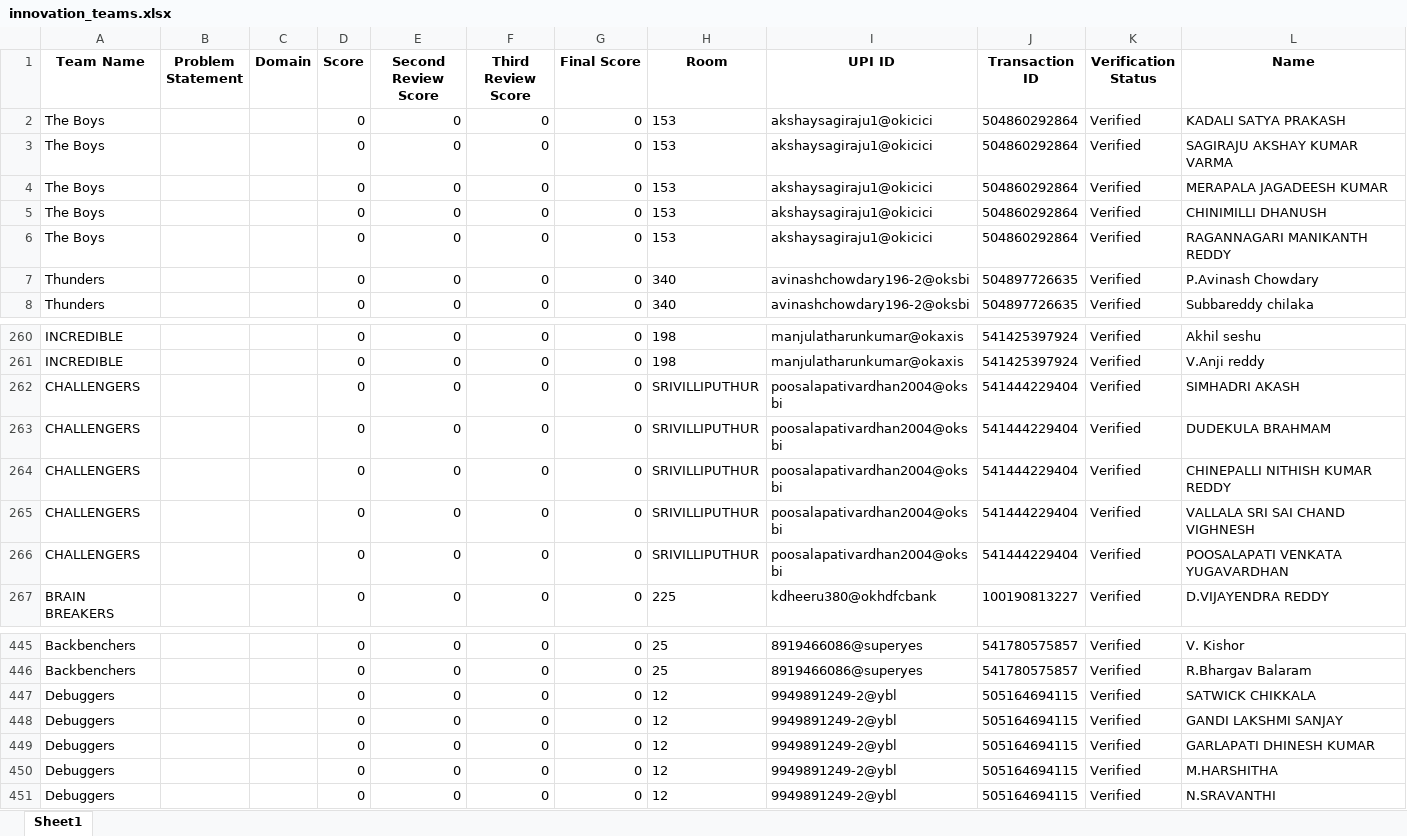
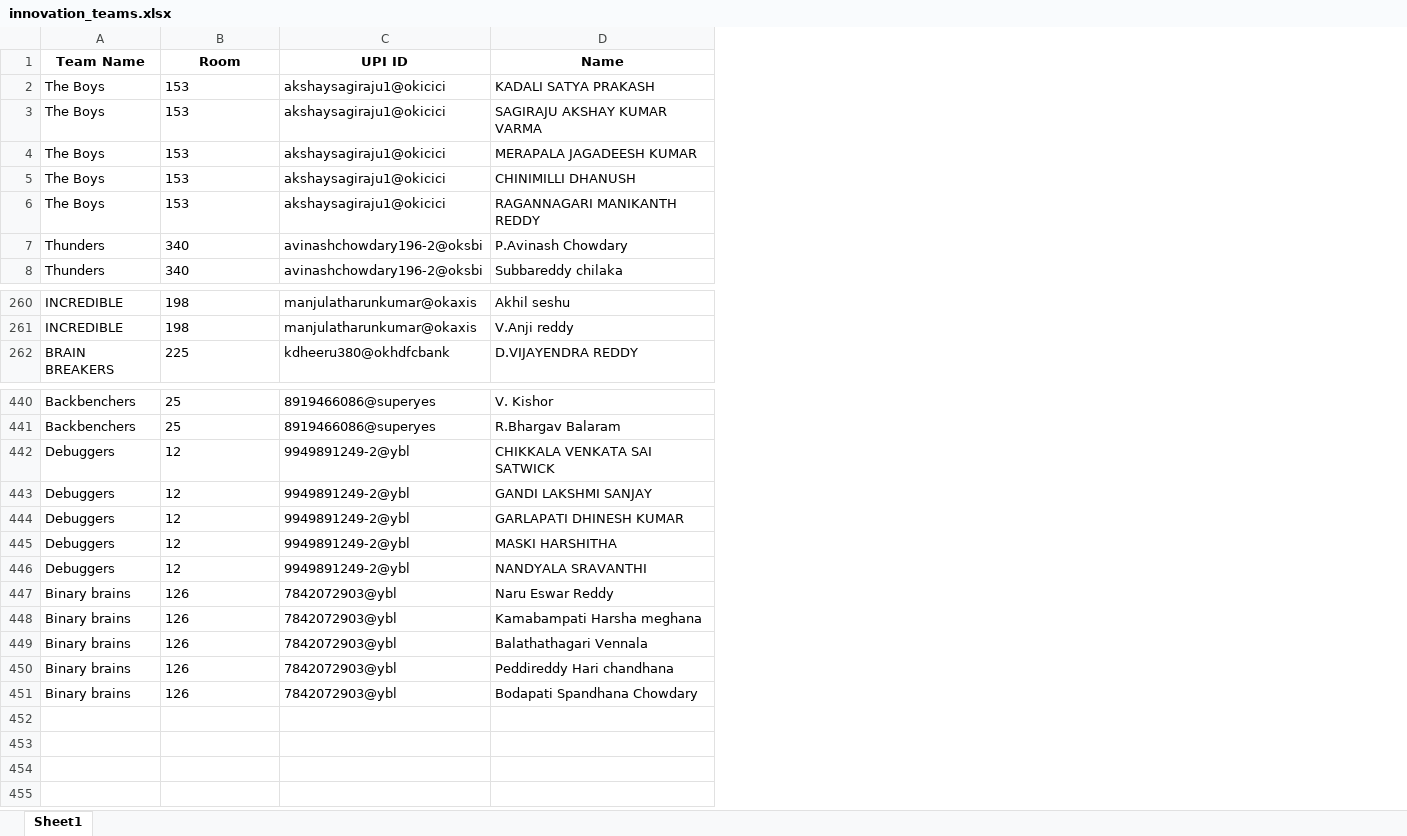
Before and after one commit to mohanavamsi0614/cb-kare-server, an Excel workbook: innovation_teams.xlsx, sheet Sheet1, drawn as a sheet; only a part is shown, gaps mark what is left out; values as stored, in another font and other column widths than the file's, no borders; removed rows and columns are numbered as before the commit, all else as after; rows hold the shown columns only; the diff covers the shown part only; the diff names each change by its address in the sheet, - before the commit and + after, or states it on an @@ line.

```diff
--- a/innovation_teams.xlsx (sheet Sheet1)
+++ b/innovation_teams.xlsx (sheet Sheet1)
-column B (Problem Statement), empty
-column C (Domain), empty
-column D (Score), rows 2-8: all 0; rows 260-261: 0 | 0; row 267: 0; rows 445-451: all 0
-column E (Second Review Score), rows 2-8: all 0; rows 260-261: 0 | 0; row 267: 0; rows 445-451: all 0
-column F (Third Review Score), rows 2-8: all 0; rows 260-261: 0 | 0; row 267: 0; rows 445-451: all 0
-column G (Final Score), rows 2-8: all 0; rows 260-261: 0 | 0; row 267: 0; rows 445-451: all 0
-column J (Transaction ID), rows 2-8: 504860292864 | 504860292864 | 504860292864 | 504860292864 | 504860292864 | 504897726635 | 504897726635; rows 260-261: 541425397924 | 541425397924; row 267: 100190813227; rows 445-451: 541780575857 | 541780575857 | 505164694115 | 505164694115 | 505164694115 | 505164694115 | 505164694115
-column K (Verification Status), rows 2-8: all Verified; rows 260-261: Verified | Verified; row 267: Verified; rows 445-451: all Verified
-row 262: CHALLENGERS |  |  | 0 | 0 | 0 | 0 | SRIVILLIPUTHUR | poosalapativardhan2004@oksbi | 541444229404 | Verified | SIMHADRI AKASH
-row 263: CHALLENGERS |  |  | 0 | 0 | 0 | 0 | SRIVILLIPUTHUR | poosalapativardhan2004@oksbi | 541444229404 | Verified | DUDEKULA BRAHMAM
-row 264: CHALLENGERS |  |  | 0 | 0 | 0 | 0 | SRIVILLIPUTHUR | poosalapativardhan2004@oksbi | 541444229404 | Verified | CHINEPALLI NITHISH KUMAR REDDY
-row 265: CHALLENGERS |  |  | 0 | 0 | 0 | 0 | SRIVILLIPUTHUR | poosalapativardhan2004@oksbi | 541444229404 | Verified | VALLALA SRI SAI CHAND VIGHNESH
-row 266: CHALLENGERS |  |  | 0 | 0 | 0 | 0 | SRIVILLIPUTHUR | poosalapativardhan2004@oksbi | 541444229404 | Verified | POOSALAPATI VENKATA YUGAVARDHAN
-D442 (Name): SATWICK CHIKKALA
+D442 (Name): CHIKKALA VENKATA SAI SATWICK
-D445 (Name): M.HARSHITHA
+D445 (Name): MASKI HARSHITHA
-D446 (Name): N.SRAVANTHI
+D446 (Name): NANDYALA SRAVANTHI
+row 447: Binary brains | 126 | 7842072903@ybl | Naru Eswar Reddy
+row 448: Binary brains | 126 | 7842072903@ybl | Kamabampati Harsha meghana
+row 449: Binary brains | 126 | 7842072903@ybl | Balathathagari Vennala
+row 450: Binary brains | 126 | 7842072903@ybl | Peddireddy Hari chandhana
+row 451: Binary brains | 126 | 7842072903@ybl | Bodapati Spandhana Chowdary
```
Also changed, not shown: 15 edited cells elsewhere in this sheet, 1 other file.
